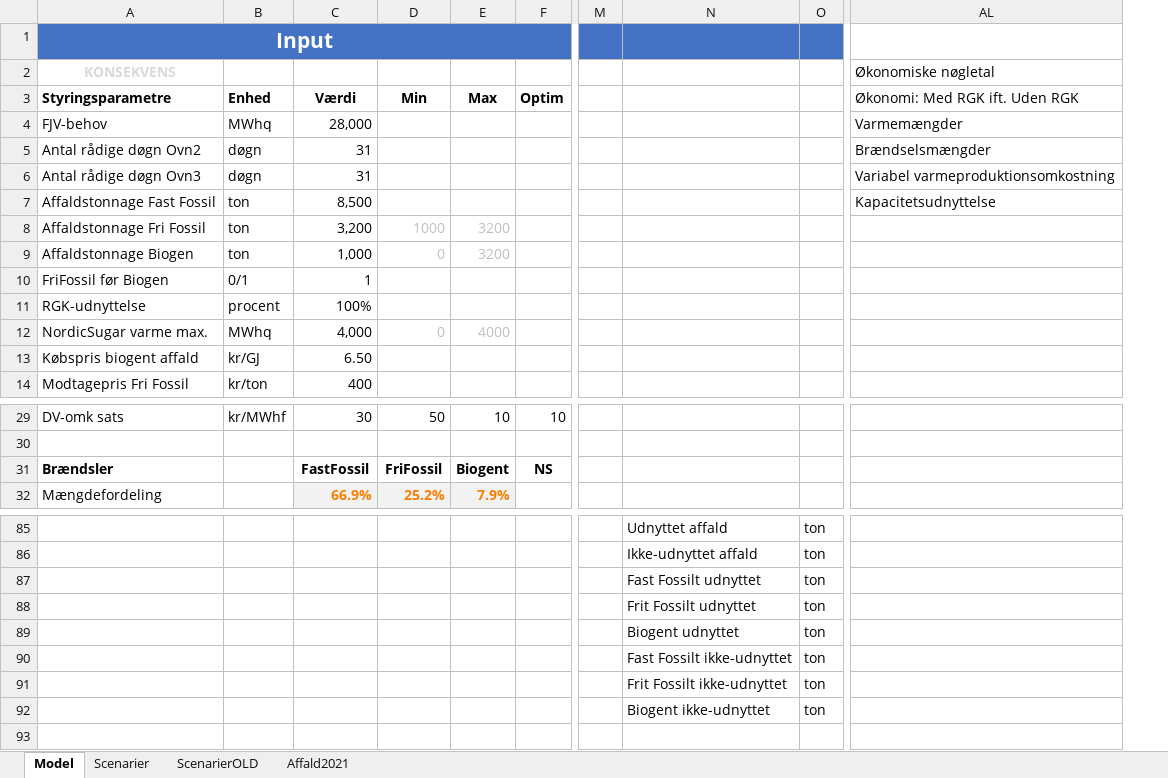
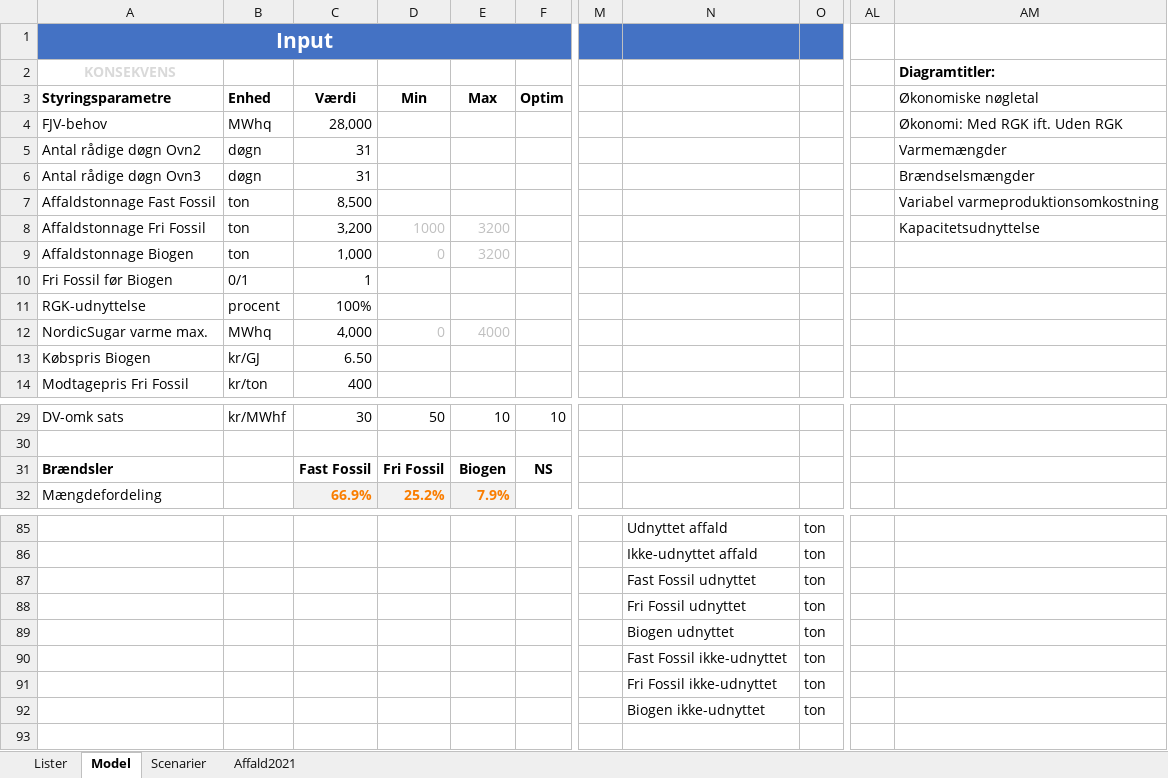
Before and after one commit to AddedValues/REFA_Affald, an Excel workbook: REFA Forenklet VPO-model.xlsm, sheet Model, drawn as a sheet; only a part is shown, gaps mark what is left out; values as stored, in another font and other column widths than the file's, no borders; charts and pictures and conditional formats not drawn; addresses are those after the commit; the diff covers the shown part only; the diff names each change by its address in the sheet, - before the commit and + after, or states it on an @@ line.

Commit message:
Indført brugervalgte navne på affaldsfraktioner

```diff
--- a/REFA Forenklet VPO-model.xlsm (sheet Model)
+++ b/REFA Forenklet VPO-model.xlsm (sheet Model)
-sheet tab: ScenarierOLD
+sheet tab: Lister
@@ sheet tab order changed: Lister | Model | Scenarier | Affald2021 @@
+column AL, empty
-AM2 (Økonomiske nøgletal): Økonomiske nøgletal
+AM2 (Økonomiske nøgletal): Diagramtitler:
-AM2 bold: off
+AM2 bold: on
-AM3: Økonomi: Med RGK ift. Uden RGK
+AM3: Økonomiske nøgletal
-AM4 (Økonomiske nøgletal): Varmemængder
+AM4 (Økonomiske nøgletal): Økonomi: Med RGK ift. Uden RGK
-AM5 (Økonomiske nøgletal): Brændselsmængder
+AM5 (Økonomiske nøgletal): Varmemængder
-AM6 (Økonomiske nøgletal): Variabel varmeproduktionsomkostning
+AM6 (Økonomiske nøgletal): Brændselsmængder
-AM7 (Økonomiske nøgletal): Kapacitetsudnyttelse
+AM7 (Økonomiske nøgletal): Variabel varmeproduktionsomkostning
-AM8 (Økonomiske nøgletal): (empty)
+AM8 (Økonomiske nøgletal): Kapacitetsudnyttelse
-A10 (Styringsparametre): FriFossil før Biogen
+A10 (Styringsparametre): Fri Fossil før Biogen
-A13 (Styringsparametre): Købspris biogent affald
+A13 (Styringsparametre): Købspris Biogen
-C31 (Værdi): FastFossil
+C31 (Værdi): Fast Fossil
-D31 (Min): FriFossil
+D31 (Min): Fri Fossil
-E31 (Max): Biogent
+E31 (Max): Biogen
-N87: Fast Fossilt udnyttet
+N87: Fast Fossil udnyttet
-N88: Frit Fossilt udnyttet
+N88: Fri Fossil udnyttet
-N89: Biogent udnyttet
+N89: Biogen udnyttet
-N90: Fast Fossilt ikke-udnyttet
+N90: Fast Fossil ikke-udnyttet
-N91: Frit Fossilt ikke-udnyttet
+N91: Fri Fossil ikke-udnyttet
-N92: Biogent ikke-udnyttet
+N92: Biogen ikke-udnyttet
```
Also changed, not shown: 35 edited cells and cell formats elsewhere in this sheet, sheet Lister, sheet Scenarier, formulas that keep their value, charts or pictures.
